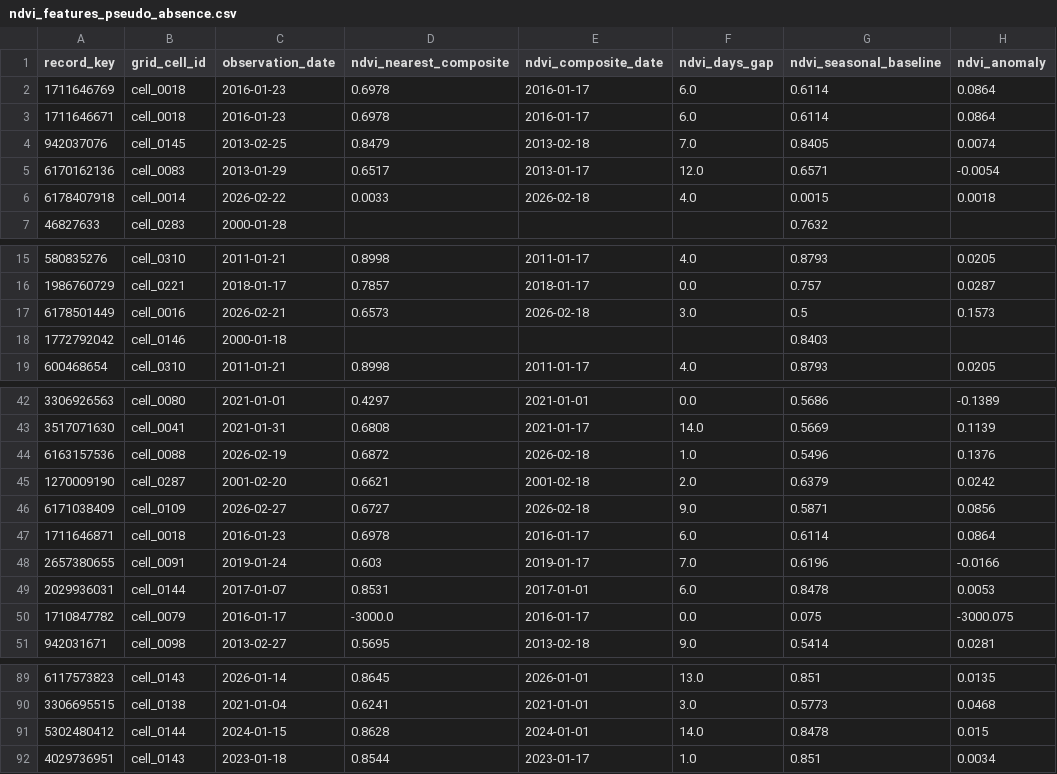
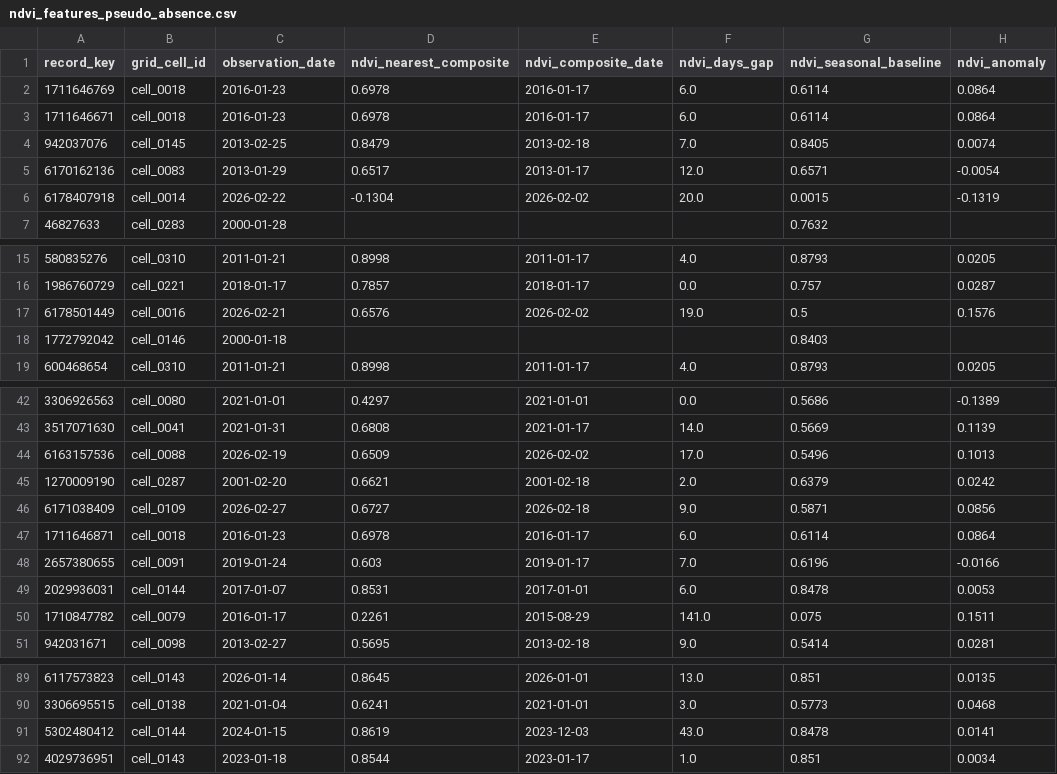
Before and after one commit to benardabuto081/QueleaGuard, a CSV file: data/processed/ndvi_features_pseudo_absence.csv, drawn as a sheet; only a part is shown, gaps mark what is left out; the diff covers the shown part only.

```diff
--- a/data/processed/ndvi_features_pseudo_absence.csv
+++ b/data/processed/ndvi_features_pseudo_absence.csv
@@ -5,3 +5,3 @@ record_key,grid_cell_id,observation_date,ndvi_nearest_composite,ndvi_composite_d
 6170162136,cell_0083,2013-01-29,0.6517,2013-01-17,12.0,0.6571,-0.0054
-6178407918,cell_0014,2026-02-22,0.0033,2026-02-18,4.0,0.0015,0.0018
+6178407918,cell_0014,2026-02-22,-0.1304,2026-02-02,20.0,0.0015,-0.1319
 46827633,cell_0283,2000-01-28,,,,0.7632,
@@ -16,3 +16,3 @@ record_key,grid_cell_id,observation_date,ndvi_nearest_composite,ndvi_composite_d
 1986760729,cell_0221,2018-01-17,0.7857,2018-01-17,0.0,0.757,0.0287
-6178501449,cell_0016,2026-02-21,0.6573,2026-02-18,3.0,0.5,0.1573
+6178501449,cell_0016,2026-02-21,0.6576,2026-02-02,19.0,0.5,0.1576
 1772792042,cell_0146,2000-01-18,,,,0.8403,
@@ -43,3 +43,3 @@ record_key,grid_cell_id,observation_date,ndvi_nearest_composite,ndvi_composite_d
 3517071630,cell_0041,2021-01-31,0.6808,2021-01-17,14.0,0.5669,0.1139
-6163157536,cell_0088,2026-02-19,0.6872,2026-02-18,1.0,0.5496,0.1376
+6163157536,cell_0088,2026-02-19,0.6509,2026-02-02,17.0,0.5496,0.1013
 1270009190,cell_0287,2001-02-20,0.6621,2001-02-18,2.0,0.6379,0.0242
@@ -49,3 +49,3 @@ record_key,grid_cell_id,observation_date,ndvi_nearest_composite,ndvi_composite_d
 2029936031,cell_0144,2017-01-07,0.8531,2017-01-01,6.0,0.8478,0.0053
-1710847782,cell_0079,2016-01-17,-3000.0,2016-01-17,0.0,0.075,-3000.075
+1710847782,cell_0079,2016-01-17,0.2261,2015-08-29,141.0,0.075,0.1511
 942031671,cell_0098,2013-02-27,0.5695,2013-02-18,9.0,0.5414,0.0281
@@ -90,3 +90,3 @@ record_key,grid_cell_id,observation_date,ndvi_nearest_composite,ndvi_composite_d
 3306695515,cell_0138,2021-01-04,0.6241,2021-01-01,3.0,0.5773,0.0468
-5302480412,cell_0144,2024-01-15,0.8628,2024-01-01,14.0,0.8478,0.015
+5302480412,cell_0144,2024-01-15,0.8619,2023-12-03,43.0,0.8478,0.0141
 4029736951,cell_0143,2023-01-18,0.8544,2023-01-17,1.0,0.851,0.0034
```
Also changed, not shown: 44 edited cells elsewhere in this file, data/processed/modelling_dataset_final.csv, data/processed/ndvi_features.csv, 14 other files.
